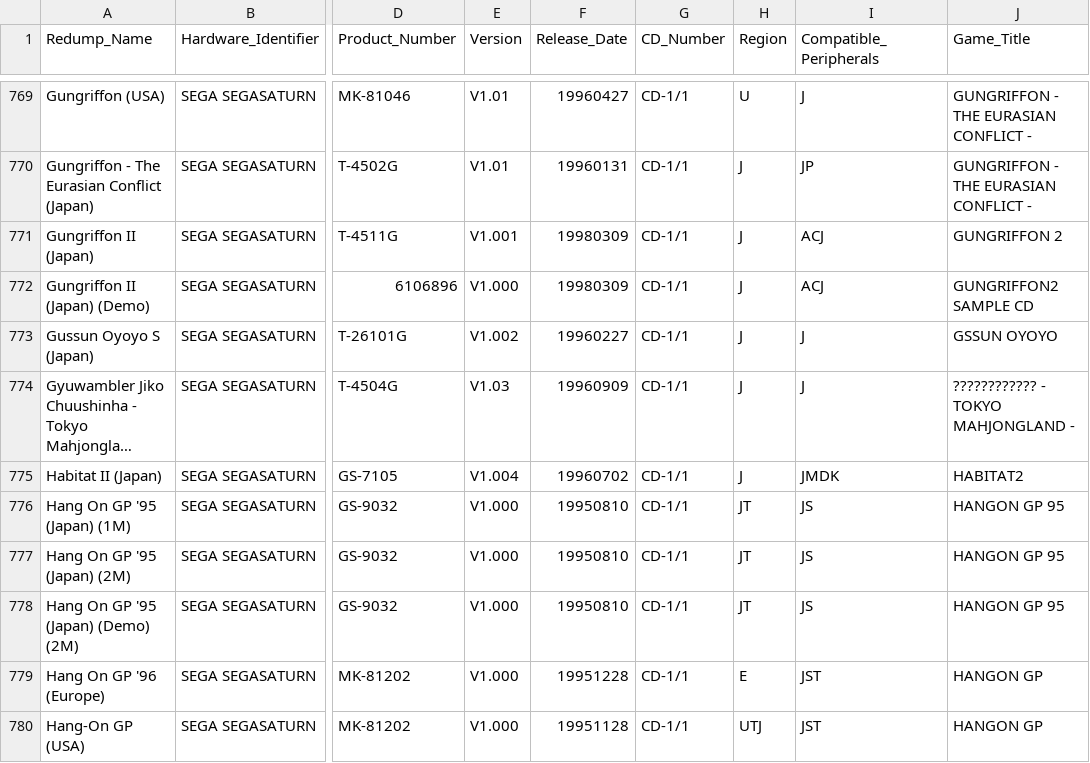
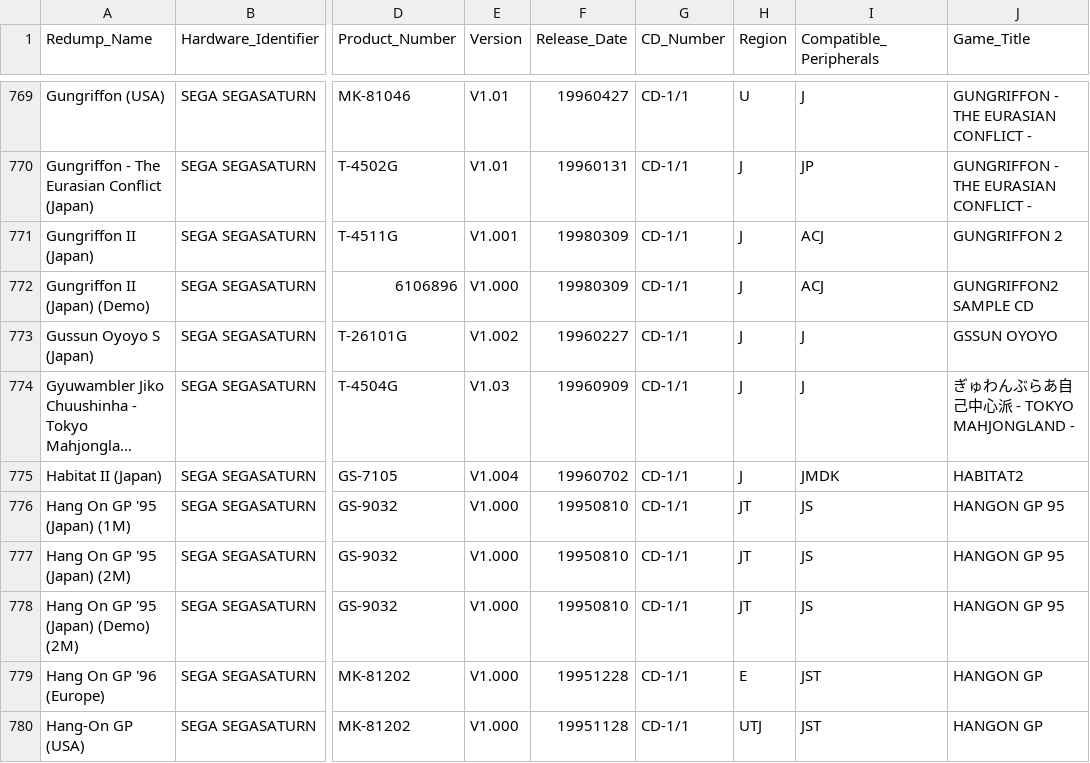
Before and after one commit to kevh182/Redump_GameID, a CSV file: Sega_Saturn_Redump_GameID_List.csv, drawn as a sheet; only a part is shown, gaps mark what is left out; long unchanged cells end in …; the diff names each change by its address in the sheet, - before the commit and + after, or states it on an @@ line.

Commit message:
Update Sega_Saturn_Redump_GameID_List.csv

```diff
--- a/Sega_Saturn_Redump_GameID_List.csv
+++ b/Sega_Saturn_Redump_GameID_List.csv
-J774 (Game_Title): ???????????? - TOKYO MAHJONGLAND -
+J774 (Game_Title): ぎゅわんぶらあ自己中心派 - TOKYO MAHJONGLAND -
```
